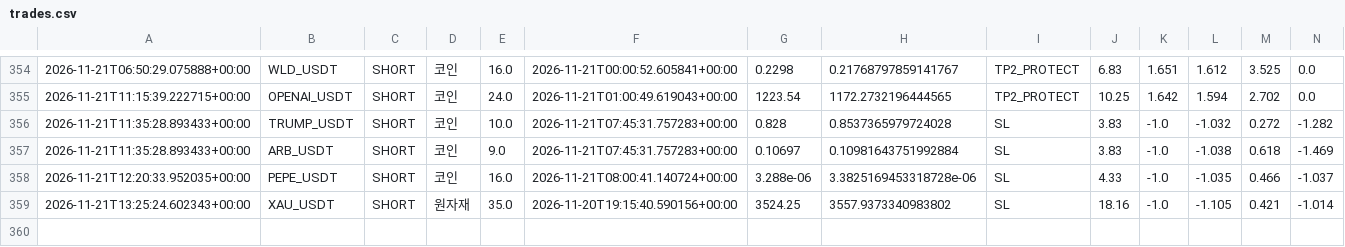
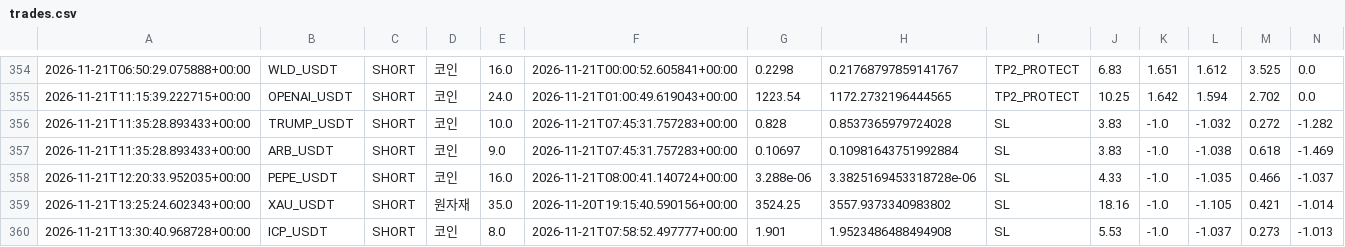
Before and after one commit to wjdtks255-lgtm/Gateio_signal, a CSV file: trades.csv, drawn as a sheet; only a part is shown, gaps mark what is left out; rows hold the shown columns only; the diff names each change by its address in the sheet, - before the commit and + after, or states it on an @@ line.

```diff
--- a/trades.csv
+++ b/trades.csv
+row 360: 2026-11-21T13:30:40.968728+00:00 | ICP_USDT | SHORT | 코인 | 8.0 | 2026-11-21T07:58:52.497777+00:00 | 1.901 | 1.9523486488494908 | SL | 5.53 | -1.0 | -1.037 | 0.273 | -1.013
```
Also changed, not shown: ai_trades.csv, trades_audit.csv, 1 other file.
